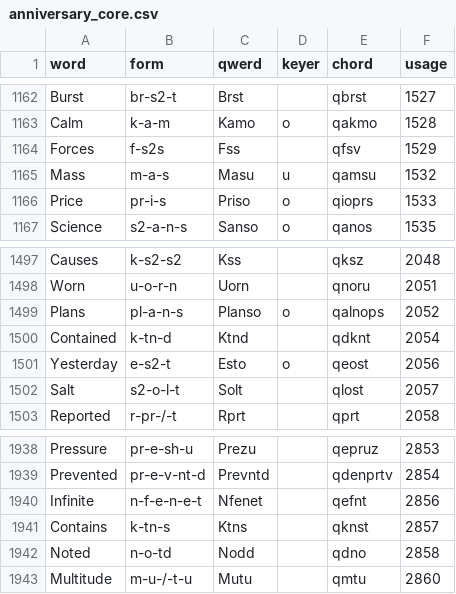
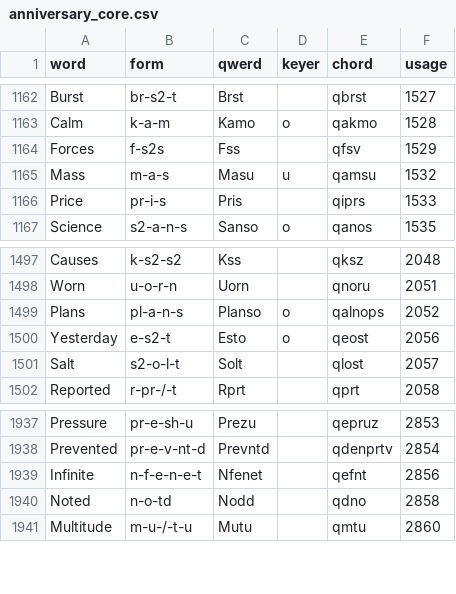
Before and after one commit to codepoke-kk/qwertigraphy, a CSV file: qwertigraph/dictionaries/anniversary_core.csv, drawn as a sheet; only a part is shown, gaps mark what is left out.

```diff
--- a/qwertigraph/dictionaries/anniversary_core.csv
+++ b/qwertigraph/dictionaries/anniversary_core.csv
@@ -1165,3 +1165,3 @@ Forces,f-s2s,Fss,,qfsv,1529
 Mass,m-a-s,Masu,u,qamsu,1532
-Price,pr-i-s,Priso,o,qioprs,1533
+Price,pr-i-s,Pris,,qiprs,1533
 Science,s2-a-n-s,Sanso,o,qanos,1535
@@ -1499,3 +1499,2 @@ Worn,u-o-r-n,Uorn,,qnoru,2051
 Plans,pl-a-n-s,Planso,o,qalnops,2052
-Contained,k-tn-d,Ktnd,,qdknt,2054
 Yesterday,e-s2-t,Esto,o,qeost,2056
@@ -1940,3 +1939,2 @@ Prevented,pr-e-v-nt-d,Prevntd,,qdenprtv,2854
 Infinite,n-f-e-n-e-t,Nfenet,,qefnt,2856
-Contains,k-tn-s,Ktns,,qknst,2857
 Noted,n-o-td,Nodd,,qdno,2858
```
Also changed, not shown: qwertigraph/dictionaries/anniversary_cmu.csv, qwertigraph/dictionaries/anniversary_modern.csv, 2 other files.
